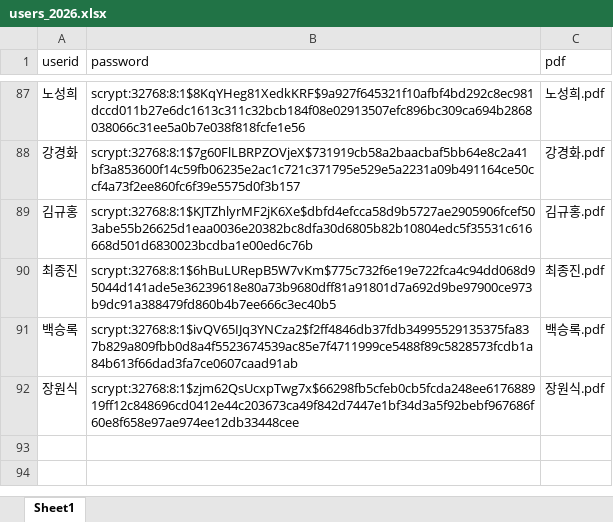
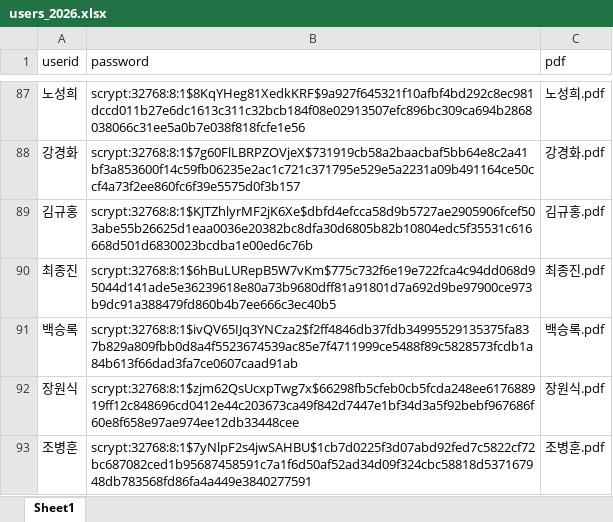
Before and after one commit to smoon0303/pdf-printer, an Excel workbook: users_2026.xlsx, sheet Sheet1, drawn as a sheet; only a part is shown, gaps mark what is left out; values as stored, in another font and other column widths than the file's, no borders; the diff names each change by its address in the sheet, - before the commit and + after, or states it on an @@ line.

```diff
--- a/users_2026.xlsx (sheet Sheet1)
+++ b/users_2026.xlsx (sheet Sheet1)
+row 93: 조병훈 | scrypt:32768:8:1$7yNlpF2s4jwSAHBU$1cb7d0225f3d07abd92fed7c5822cf72bc687082ced1b95687458591c7a1f6d50af52ad34d09f324cbc58818d537167948db783568fd86fa4a449e3840277591 | 조병훈.pdf
```
Also changed, not shown: users_2026_backup.xlsx, 1 other file.
